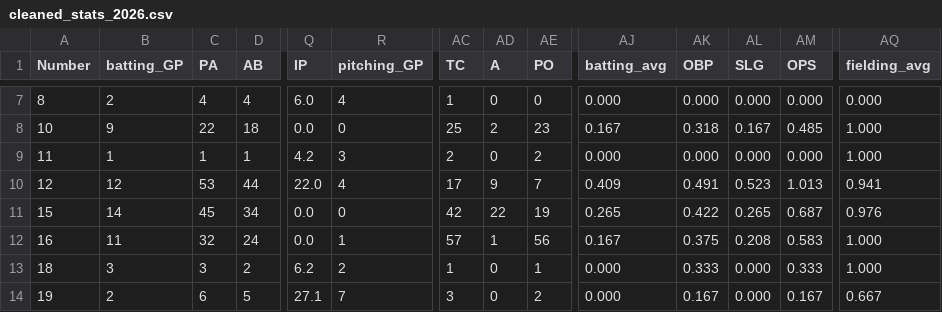
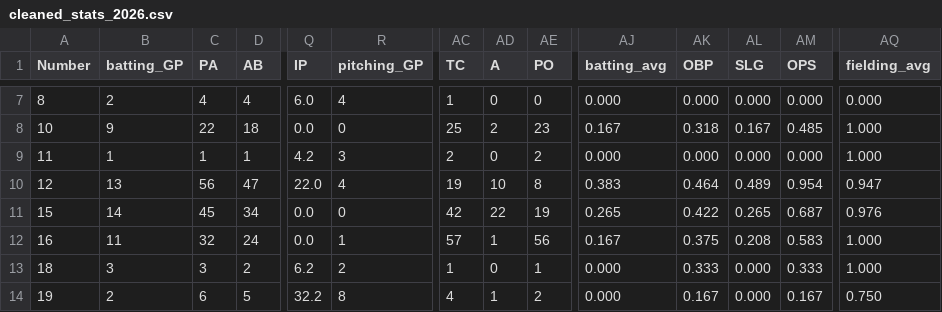
Before and after one commit to jackpuncochar/hamelhawks, a CSV file: cleaned_stats_2026.csv, drawn as a sheet; only a part is shown, gaps mark what is left out; the diff covers the shown part only; the diff names each change by its address in the sheet, - before the commit and + after, or states it on an @@ line.

```diff
--- a/cleaned_stats_2026.csv
+++ b/cleaned_stats_2026.csv
-B10 (batting_GP): 12
+B10 (batting_GP): 13
-C10 (PA): 53
+C10 (PA): 56
-D10 (AB): 44
+D10 (AB): 47
-AC10 (TC): 17
+AC10 (TC): 19
-AD10 (A): 9
+AD10 (A): 10
-AE10 (PO): 7
+AE10 (PO): 8
-AJ10 (batting_avg): 0.409
+AJ10 (batting_avg): 0.383
-AK10 (OBP): 0.491
+AK10 (OBP): 0.464
-AL10 (SLG): 0.523
+AL10 (SLG): 0.489
-AM10 (OPS): 1.013
+AM10 (OPS): 0.954
-AQ10 (fielding_avg): 0.941
+AQ10 (fielding_avg): 0.947
-Q14 (IP): 27.1
+Q14 (IP): 32.2
-R14 (pitching_GP): 7
+R14 (pitching_GP): 8
-AC14 (TC): 3
+AC14 (TC): 4
-AD14 (A): 0
+AD14 (A): 1
-AQ14 (fielding_avg): 0.667
+AQ14 (fielding_avg): 0.750
```
Also changed, not shown: 133 edited cells elsewhere in this file, 15 other files.
